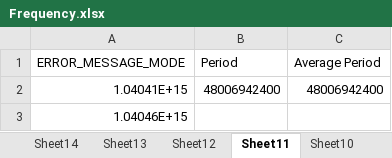
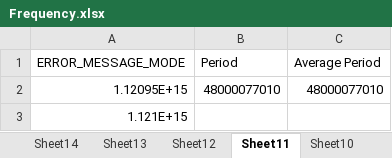
Before and after one commit to BramSrna/ElevatorControlSystem, an Excel workbook: Documentation/Frequency.xlsx, sheet Sheet11, drawn as a sheet; values as stored, in another font and other column widths than the file's, no borders; removed rows and columns are numbered as before the commit, all else as after; the diff names each change by its address in the sheet, - before the commit and + after, or states it on an @@ line.

```diff
--- a/Documentation/Frequency.xlsx (sheet Sheet11)
+++ b/Documentation/Frequency.xlsx (sheet Sheet11)
-row 2: 1.04041E+15 | 48006942400 | 48006942400
+row 2: 1.12095E+15 | 48000077010 | 48000077010
-A3 (ERROR_MESSAGE_MODE): 1.04046E+15
+A3 (ERROR_MESSAGE_MODE): 1.121E+15
```
Also changed, not shown: sheet Sheet6, sheet Sheet5, sheet Sheet2, sheet Sheet10, sheet Sheet7, sheet Sheet3, 4 more sheets, Documentation/Execution Durations.xlsx, Documentation/Rate Monotonic Analysis.xlsx, 8 other files.
